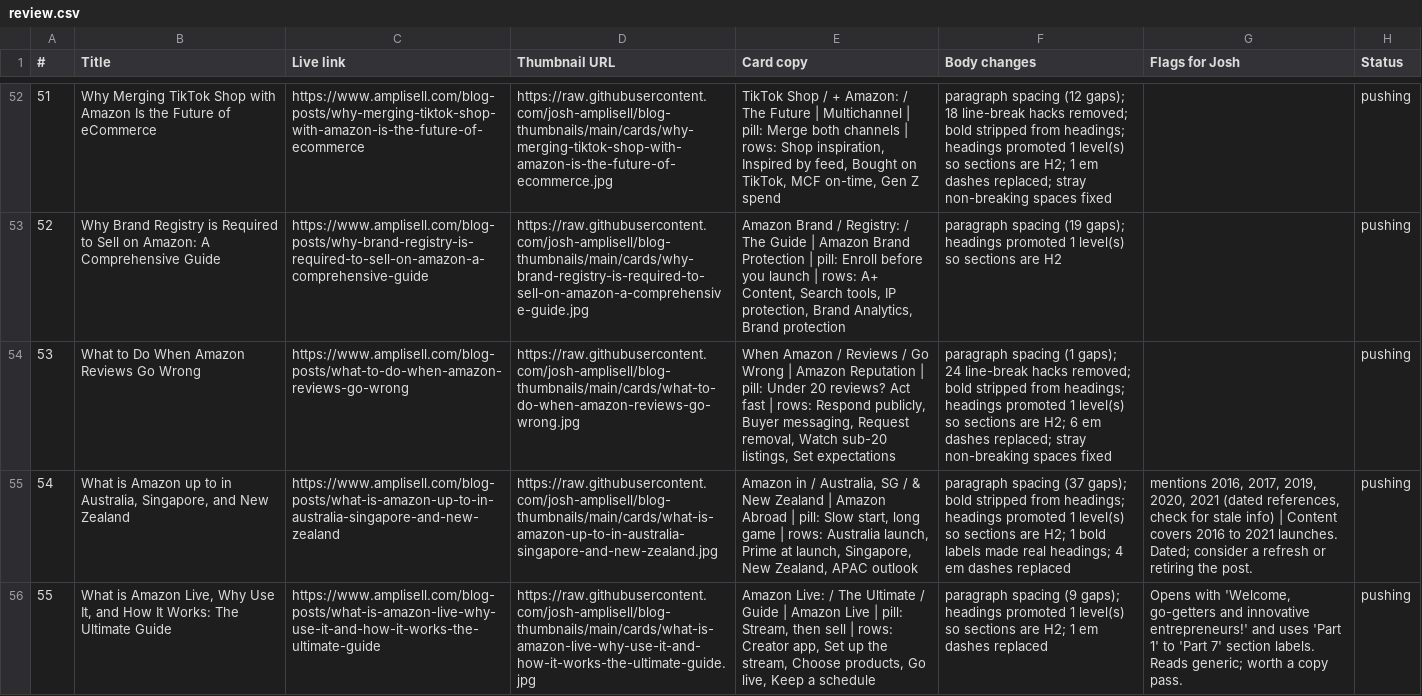
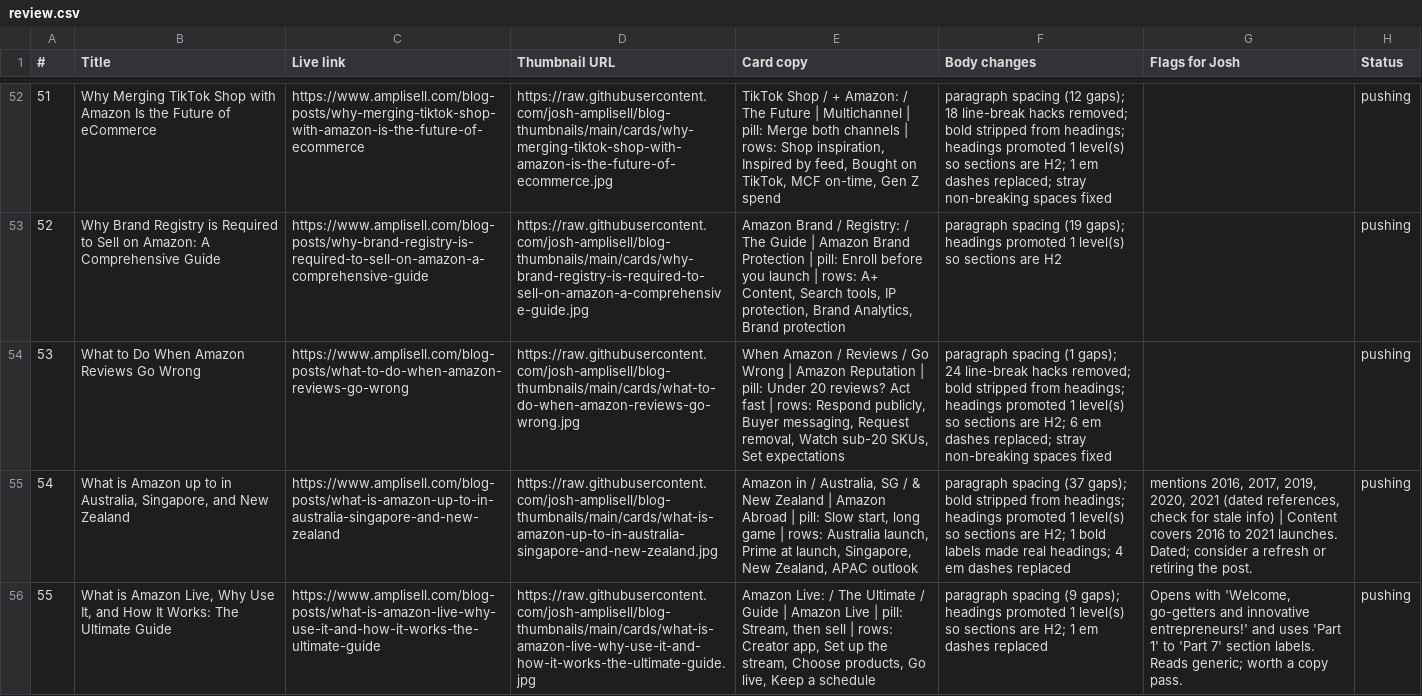
Before and after one commit to josh-amplisell/blog-thumbnails, a CSV file: review.csv, drawn as a sheet; only a part is shown, gaps mark what is left out; the diff covers the shown part only; the diff names each change by its address in the sheet, - before the commit and + after, or states it on an @@ line.

```diff
--- a/review.csv
+++ b/review.csv
-E54 (Card copy): …Watch sub-20 listings, Set expectations
+E54 (Card copy): …Watch sub-20 SKUs, Set expectations
```
Also changed, not shown: 1 edited cell elsewhere in this file, 2 other files.
